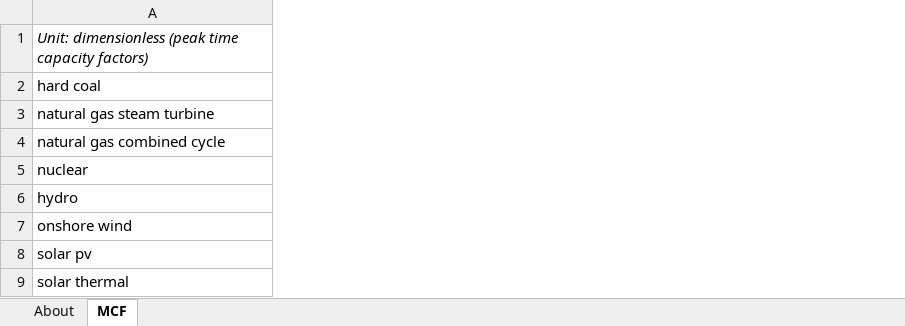
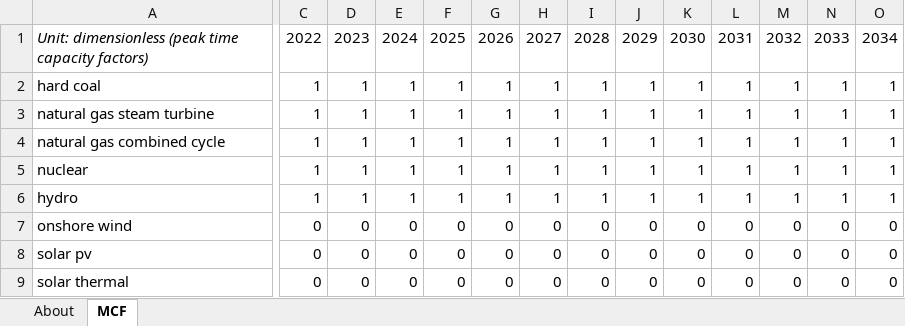
Before and after one commit to EnergyInnovation/eps-nebraska, an Excel workbook: InputData/elec/MCF/Maximum Capacity Factor.xlsx, sheet MCF, drawn as a sheet; only a part is shown, gaps mark what is left out; values as stored, in another font and other column widths than the file's, no borders; the diff covers the shown part only; the diff names each change by its address in the sheet, - before the commit and + after, or states it on an @@ line.

```diff
--- a/InputData/elec/MCF/Maximum Capacity Factor.xlsx (sheet MCF)
+++ b/InputData/elec/MCF/Maximum Capacity Factor.xlsx (sheet MCF)
+column C, rows 1-9: 2022 | 1 | 1 | 1 | 1 | 1 | 0 | 0 | 0
+column D, rows 1-9: 2023 | 1 | 1 | 1 | 1 | 1 | 0 | 0 | 0
+column E, rows 1-9: 2024 | 1 | 1 | 1 | 1 | 1 | 0 | 0 | 0
+column F, rows 1-9: 2025 | 1 | 1 | 1 | 1 | 1 | 0 | 0 | 0
+column G, rows 1-9: 2026 | 1 | 1 | 1 | 1 | 1 | 0 | 0 | 0
+column H, rows 1-9: 2027 | 1 | 1 | 1 | 1 | 1 | 0 | 0 | 0
+column I, rows 1-9: 2028 | 1 | 1 | 1 | 1 | 1 | 0 | 0 | 0
+column J, rows 1-9: 2029 | 1 | 1 | 1 | 1 | 1 | 0 | 0 | 0
+column K, rows 1-9: 2030 | 1 | 1 | 1 | 1 | 1 | 0 | 0 | 0
+column L, rows 1-9: 2031 | 1 | 1 | 1 | 1 | 1 | 0 | 0 | 0
+column M, rows 1-9: 2032 | 1 | 1 | 1 | 1 | 1 | 0 | 0 | 0
+column N, rows 1-9: 2033 | 1 | 1 | 1 | 1 | 1 | 0 | 0 | 0
+column O, rows 1-9: 2034 | 1 | 1 | 1 | 1 | 1 | 0 | 0 | 0
```
Also changed, not shown: 16 added columns and 1 edited cell elsewhere in this sheet, sheet About, InputData/ctrl-settings/BESHFoFRV/Boolean Elec Suppliers Have Foresight of Future RPS Values.xlsx, InputData/elec/DPbES/Dispatch Priority by Elec Source.xlsx, 51 other files.
